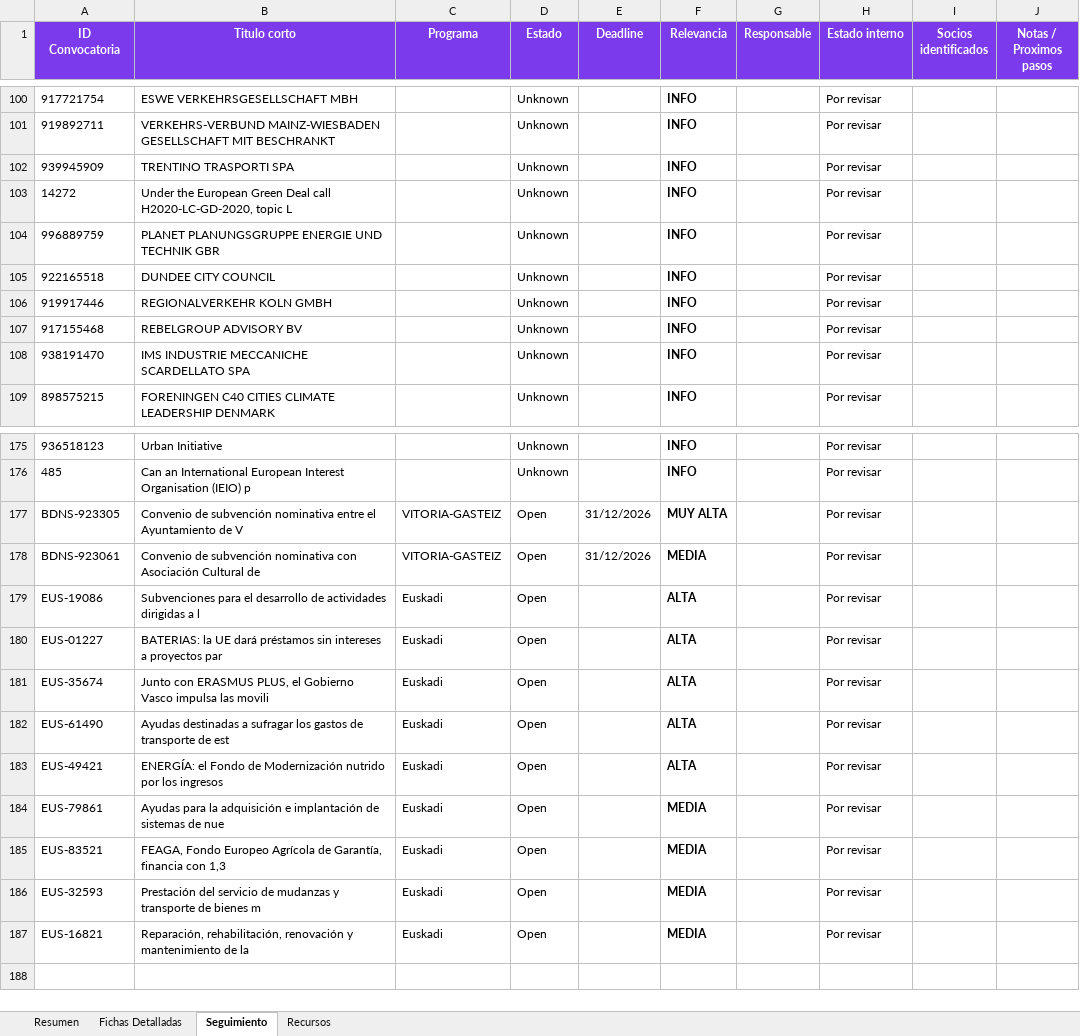
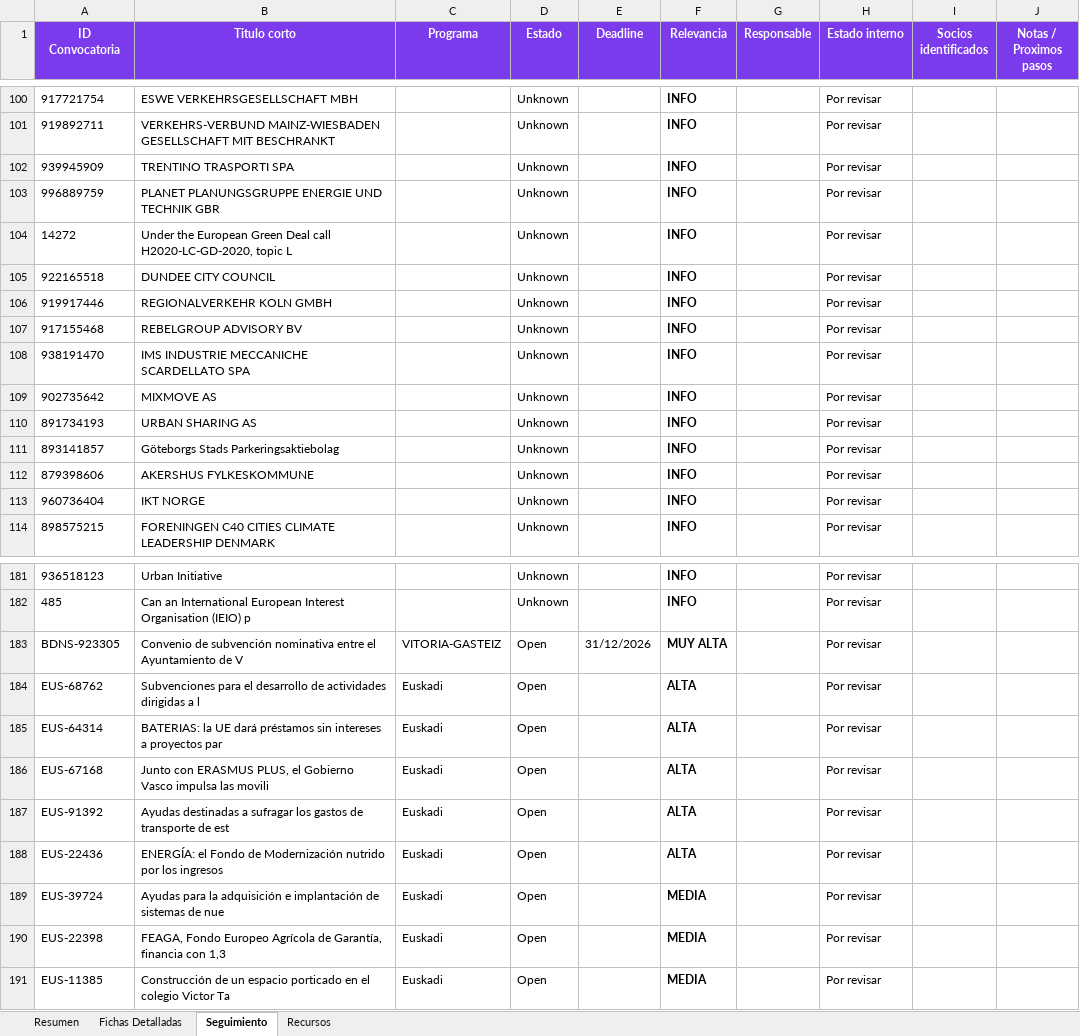
Before and after one commit to haguirre-lab/eu-funding-radar, an Excel workbook: docs/resultados_convocatorias.xlsx, sheet Seguimiento, drawn as a sheet; only a part is shown, gaps mark what is left out; values as stored, in another font and other column widths than the file's, no borders; removed rows and columns are numbered as before the commit, all else as after; the diff covers the shown part only; the diff names each change by its address in the sheet, - before the commit and + after, or states it on an @@ line.

```diff
--- a/docs/resultados_convocatorias.xlsx (sheet Seguimiento)
+++ b/docs/resultados_convocatorias.xlsx (sheet Seguimiento)
@@ row 104 moved to row 103: 996889759 @@
+row 109: 902735642 | MIXMOVE AS |  | Unknown |  | INFO |  | Por revisar
+row 110: 891734193 | URBAN SHARING AS |  | Unknown |  | INFO |  | Por revisar
+row 111: 893141857 | Göteborgs Stads Parkeringsaktiebolag |  | Unknown |  | INFO |  | Por revisar
+row 112: 879398606 | AKERSHUS FYLKESKOMMUNE |  | Unknown |  | INFO |  | Por revisar
+row 113: 960736404 | IKT NORGE |  | Unknown |  | INFO |  | Por revisar
-row 178: BDNS-923061 | Convenio de subvención nominativa con Asociación Cultural de | VITORIA-GASTEIZ | Open | 31/12/2026 | MEDIA |  | Por revisar
-A184 (ID Convocatoria): EUS-19086
+A184 (ID Convocatoria): EUS-68762
-A185 (ID Convocatoria): EUS-01227
+A185 (ID Convocatoria): EUS-64314
-A186 (ID Convocatoria): EUS-35674
+A186 (ID Convocatoria): EUS-67168
-A187 (ID Convocatoria): EUS-61490
+A187 (ID Convocatoria): EUS-91392
-A188 (ID Convocatoria): EUS-49421
+A188 (ID Convocatoria): EUS-22436
-A189 (ID Convocatoria): EUS-79861
+A189 (ID Convocatoria): EUS-39724
-A190 (ID Convocatoria): EUS-83521
+A190 (ID Convocatoria): EUS-22398
-row 186: EUS-32593 | Prestación del servicio de mudanzas y transporte de bienes m | Euskadi | Open |  | MEDIA |  | Por revisar
-A191 (ID Convocatoria): EUS-16821
+A191 (ID Convocatoria): EUS-11385
-B191 (Titulo corto): Reparación, rehabilitación, renovación y mantenimiento de la
+B191 (Titulo corto): Construcción de un espacio porticado en el colegio Victor Ta
```
Also changed, not shown: 1 added row and 7 moved rows elsewhere in this sheet, sheet Fichas Detalladas, sheet Resumen, 3 other files.
